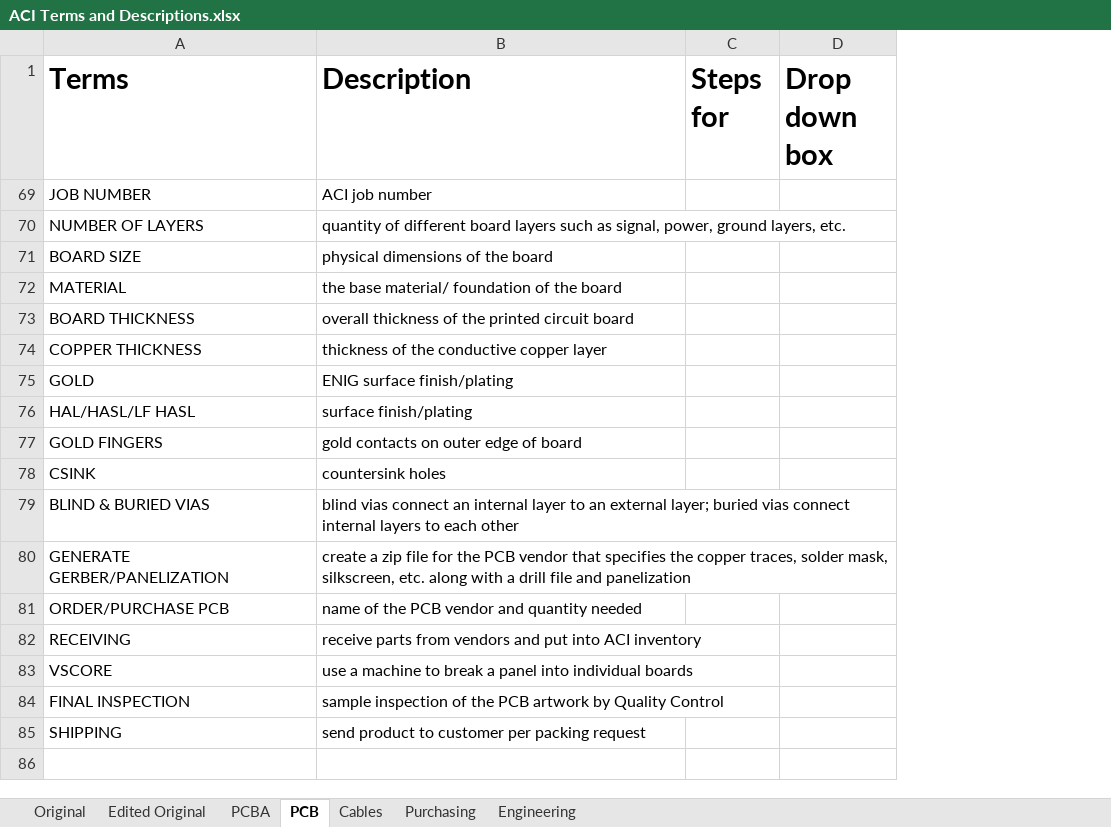
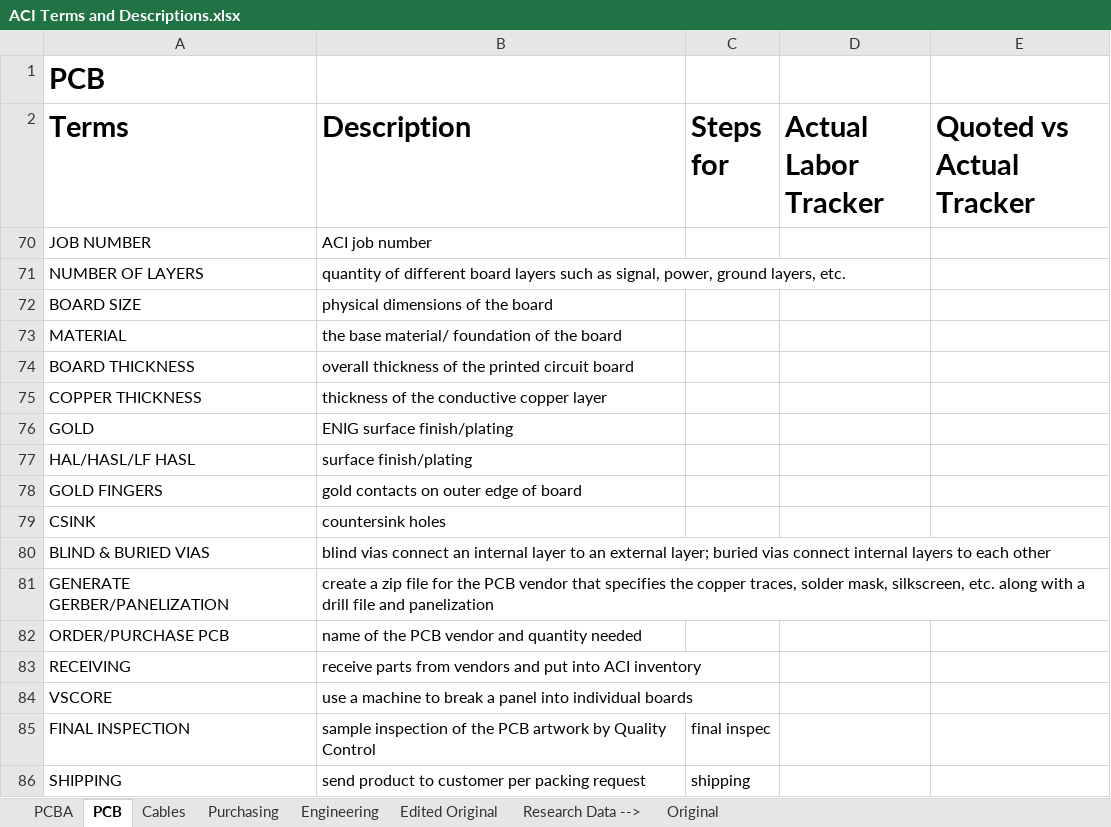
Before and after one commit to americanciruicts/NEXUS, an Excel workbook: ACI Terms and Descriptions.xlsx, sheet PCB, drawn as a sheet; values as stored, in another font and other column widths than the file's, no borders; removed rows and columns are numbered as before the commit, all else as after; the diff names each change by its address in the sheet, - before the commit and + after, or states it on an @@ line.

```diff
--- a/ACI Terms and Descriptions.xlsx (sheet PCB)
+++ b/ACI Terms and Descriptions.xlsx (sheet PCB)
+sheet tab: Research Data -->
@@ sheet tab order changed: PCBA | PCB | Cables | Purchasing | Engineering | Edited Original | Research Data --> | Original @@
-column D (Drop down box), empty
+column D (Actual Labor Tracker), empty
+column E (Quoted vs Actual Tracker), empty
+row 1: PCB
-C85 (Steps for): (empty)
+C85 (Steps for): final inspec
-C86 (Steps for): (empty)
+C86 (Steps for): shipping
```
Also changed, not shown: sheet PCBA, sheet Cables, sheet Purchasing, sheet Engineering, 23 other files.
